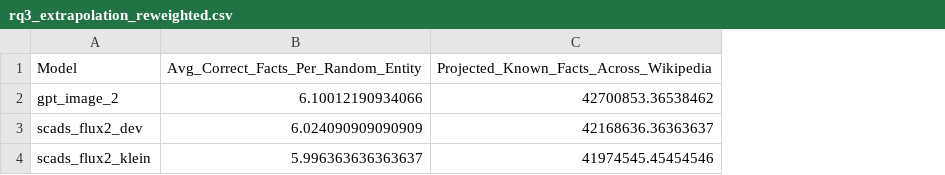
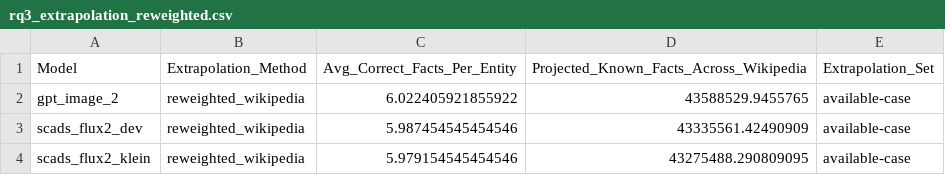
Before and after one commit to mrEkso/Diplom, a CSV file: Code/analysing/analysis_output/rq3_extrapolation_reweighted.csv, drawn as a sheet; removed rows and columns are numbered as before the commit, all else as after; the diff names each change by its address in the sheet, - before the commit and + after, or states it on an @@ line.

```diff
--- a/Code/analysing/analysis_output/rq3_extrapolation_reweighted.csv
+++ b/Code/analysing/analysis_output/rq3_extrapolation_reweighted.csv
-column B, rows 1-4: Avg_Correct_Facts_Per_Random_Entity | 6.10012190934066 | 6.024090909090909 | 5.996363636363637
+column B (Extrapolation_Method), rows 2-4: all reweighted_wikipedia
+column C (Avg_Correct_Facts_Per_Entity), rows 2-4: 6.022405921855922 | 5.987454545454546 | 5.979154545454546
+column E (Extrapolation_Set), rows 2-4: all available-case
-D2: 42700853.36538462
+D2: 43588529.9455765
-D3: 42168636.36363637
+D3: 43335561.42490909
-D4: 41974545.45454546
+D4: 43275488.290809095
```
Also changed, not shown: Code/analysing/analysis_output/fair_comparison_overall.csv, Code/analysing/analysis_output/rq3_extrapolation_CAVEATED.csv, 15 other files.
